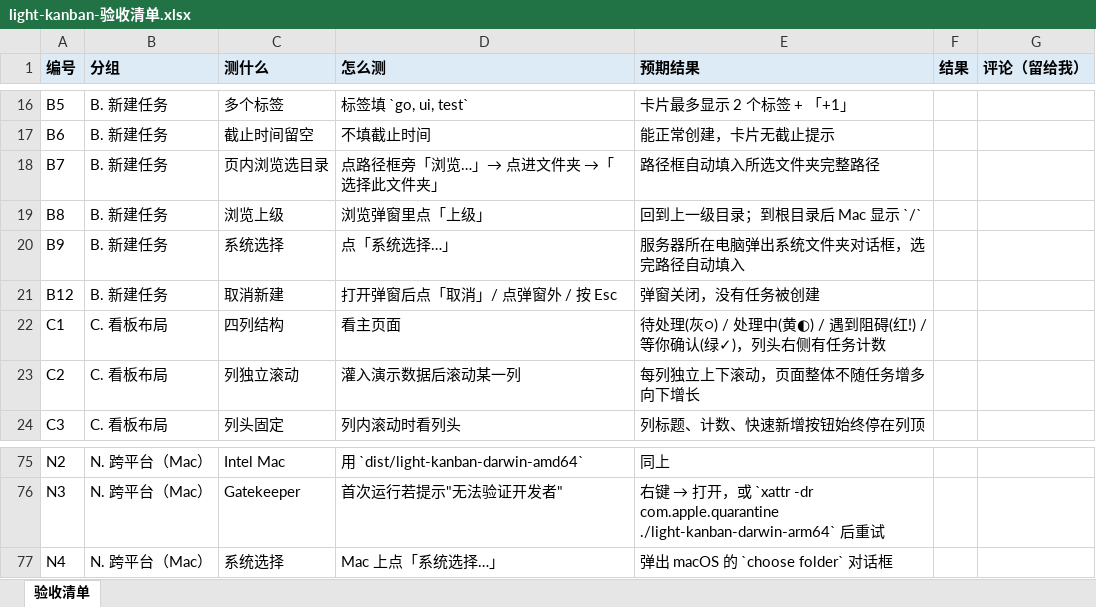
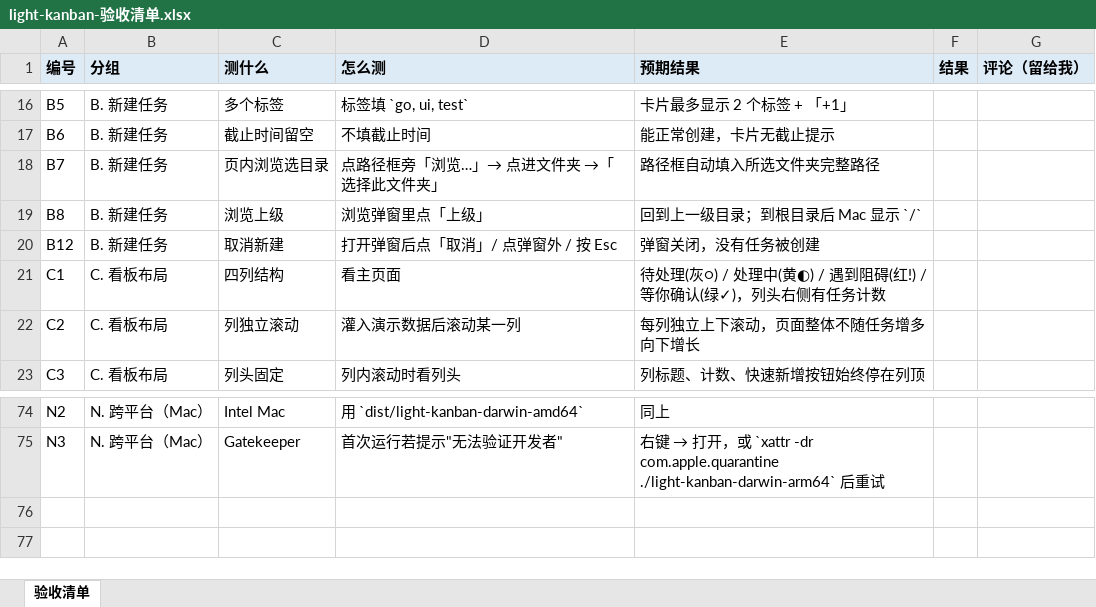
Before and after one commit to LightDevCoder/light-kanban, an Excel workbook: docs/light-kanban-验收清单.xlsx, sheet 验收清单, drawn as a sheet; only a part is shown, gaps mark what is left out; values as stored, in another font and other column widths than the file's, no borders; the diff names each change by its address in the sheet, - before the commit and + after, or states it on an @@ line.

Commit message:
fix(fs): drop native folder picker, browse-only workspace selection
The native system picker (osascript/PowerShell/zenity) hangs or fails when
the server runs without a GUI session, and the in-page browser already
covers the same job — one entry point is enough.

- remove POST /api/fs/pick (+ pickDir machinery and pick_test.go)
- FolderBrowserDialog loses the '系统选择…' button; i18n keys and guide
  copy updated in zh/en
- seed-demo: real product icons for Codex / Claude Code avatars were
  already enforced (spec icon convention); demo workspaces are now
  mkdir -p'd so 'open project folder' never 404s on fresh machines
- docs synced: README x2, AGENTS, PROGRESS, spec.md, checklist (+xlsx)

```diff
--- a/docs/light-kanban-验收清单.xlsx (sheet 验收清单)
+++ b/docs/light-kanban-验收清单.xlsx (sheet 验收清单)
-row 20: B9 | B. 新建任务 | 系统选择 | 点「系统选择…」 | 服务器所在电脑弹出系统文件夹对话框，选完路径自动填入
-row 77: N4 | N. 跨平台（Mac） | 系统选择 | Mac 上点「系统选择…」 | 弹出 macOS 的 `choose folder` 对话框
```
Also changed, not shown: 20 other files.
